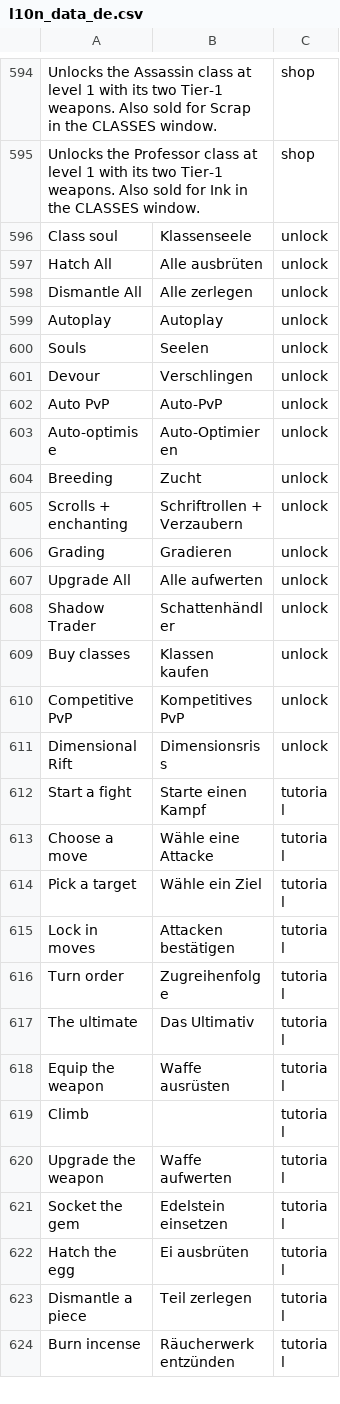
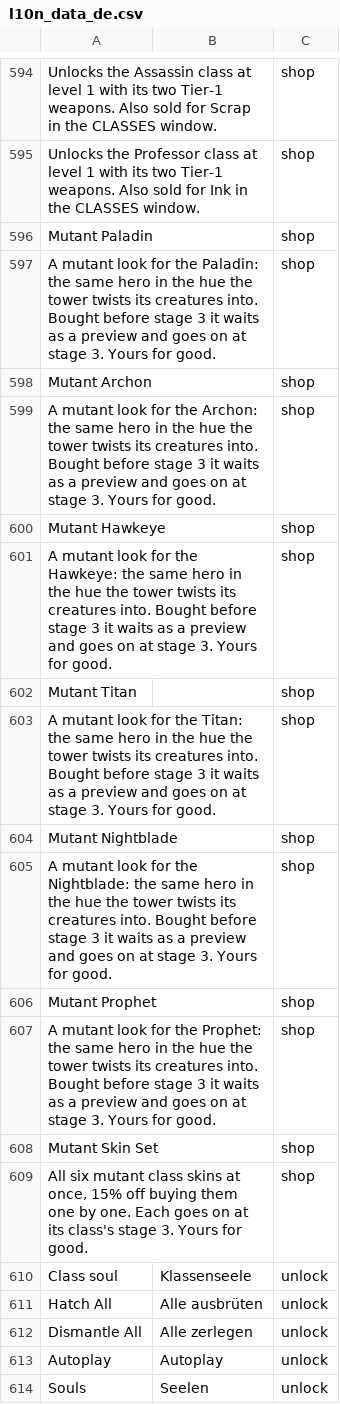
Before and after one commit to eccestanczyk/dfmc, a CSV file: codex/l10n_data_de.csv, drawn as a sheet; only a part is shown, gaps mark what is left out; the shorter side is filled out with more unchanged rows.

```diff
--- a/codex/l10n_data_de.csv
+++ b/codex/l10n_data_de.csv
@@ -595,2 +595,16 @@ Unlocks the Assassin class at level 1 with its two Tier-1 weapons. Also sold for
 Unlocks the Professor class at level 1 with its two Tier-1 weapons. Also sold for Ink in the CLASSES window.,,shop
+Mutant Paladin,,shop
+A mutant look for the Paladin: the same hero in the hue the tower twists its creatures into. Bought before stage 3 it waits as a preview and goes on at stage 3. Yours for good.,,shop
+Mutant Archon,,shop
+A mutant look for the Archon: the same hero in the hue the tower twists its creatures into. Bought before stage 3 it waits as a preview and goes on at stage 3. Yours for good.,,shop
+Mutant Hawkeye,,shop
+A mutant look for the Hawkeye: the same hero in the hue the tower twists its creatures into. Bought before stage 3 it waits as a preview and goes on at stage 3. Yours for good.,,shop
+Mutant Titan,,shop
+A mutant look for the Titan: the same hero in the hue the tower twists its creatures into. Bought before stage 3 it waits as a preview and goes on at stage 3. Yours for good.,,shop
+Mutant Nightblade,,shop
+A mutant look for the Nightblade: the same hero in the hue the tower twists its creatures into. Bought before stage 3 it waits as a preview and goes on at stage 3. Yours for good.,,shop
+Mutant Prophet,,shop
+A mutant look for the Prophet: the same hero in the hue the tower twists its creatures into. Bought before stage 3 it waits as a preview and goes on at stage 3. Yours for good.,,shop
+Mutant Skin Set,,shop
+"All six mutant class skins at once, 15% off buying them one by one. Each goes on at its class's stage 3. Yours for good.",,shop
 Class soul,Klassenseele,unlock
```
Also changed, not shown: codex/l10n_data_ja.csv, codex/l10n_data_pt-BR.csv, 1 other file.
